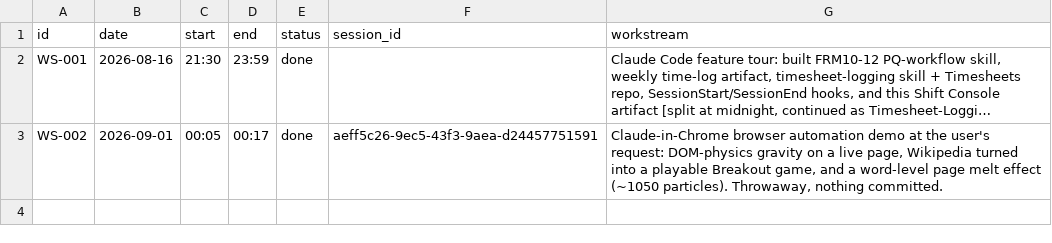
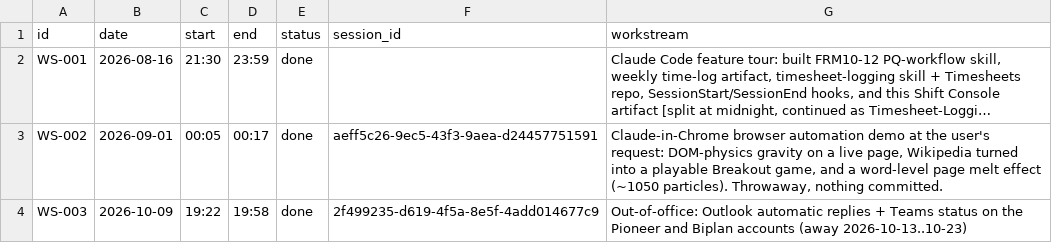
Before and after one commit to Biplan-Consulting-Services/sankerbaril-Timesheets, a CSV file: _internal.csv, drawn as a sheet; long unchanged cells end in …; the diff names each change by its address in the sheet, - before the commit and + after, or states it on an @@ line.

```diff
--- a/_internal.csv
+++ b/_internal.csv
+row 4: WS-003 | 2026-10-09 | 19:22 | 19:58 | done | 2f499235-d619-4f5a-8e5f-4add014677c9 | Out-of-office: Outlook automatic replies + Teams status on the Pioneer and Biplan accounts (away 2026-10-13..10-23)
```
Also changed, not shown: pioneer-transformer-workflow-automation.csv, 1 other file.
